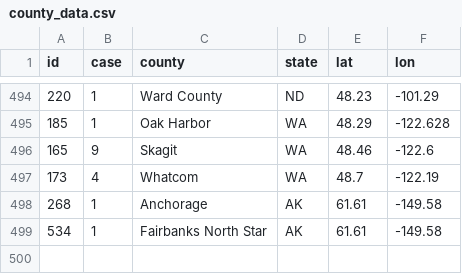
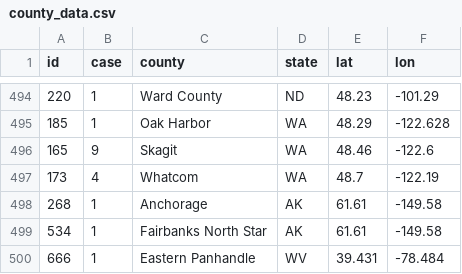
Before and after one commit to yeshancqcq/yeshancqcq.github.io, a CSV file: ncov/data/county_data.csv, drawn as a sheet; only a part is shown, gaps mark what is left out.

```diff
--- a/ncov/data/county_data.csv
+++ b/ncov/data/county_data.csv
@@ -499 +499,2 @@ id,case,county,state,lat,lon
 534,1,Fairbanks North Star, AK,61.61,-149.58
+666,1,Eastern Panhandle,WV,39.431,-78.484
```
Also changed, not shown: ncov/data/data4.csv, 3 other files.
